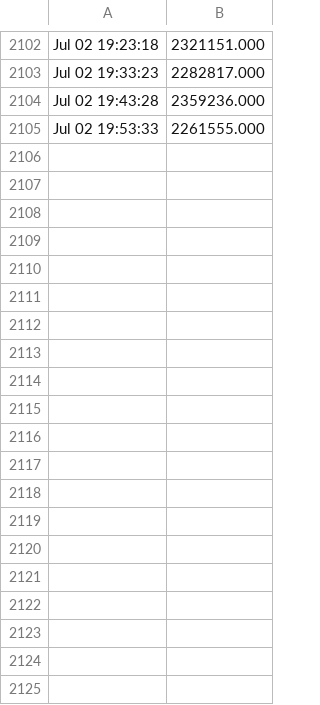
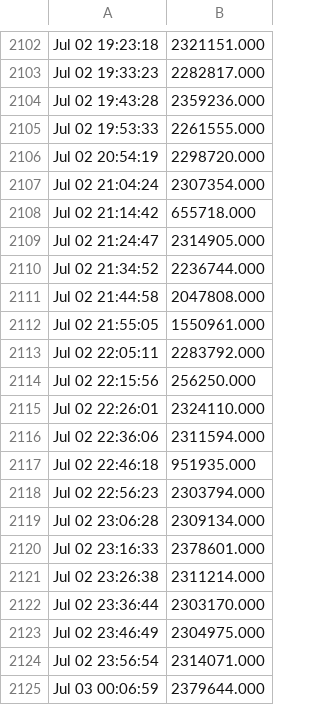
Before and after one commit to emurphy/speedtest-csv, a CSV file: speedtest-desktop-cable.csv, drawn as a sheet; only a part is shown, gaps mark what is left out; the diff covers the shown part only; the diff names each change by its address in the sheet, - before the commit and + after, or states it on an @@ line.

```diff
--- a/speedtest-desktop-cable.csv
+++ b/speedtest-desktop-cable.csv
+row 2106: Jul 02 20:54:19 | 2298720.000
+row 2107: Jul 02 21:04:24 | 2307354.000
+row 2108: Jul 02 21:14:42 | 655718.000
+row 2109: Jul 02 21:24:47 | 2314905.000
+row 2110: Jul 02 21:34:52 | 2236744.000
+row 2111: Jul 02 21:44:58 | 2047808.000
+row 2112: Jul 02 21:55:05 | 1550961.000
+row 2113: Jul 02 22:05:11 | 2283792.000
+row 2114: Jul 02 22:15:56 | 256250.000
+row 2115: Jul 02 22:26:01 | 2324110.000
+row 2116: Jul 02 22:36:06 | 2311594.000
+row 2117: Jul 02 22:46:18 | 951935.000
+row 2118: Jul 02 22:56:23 | 2303794.000
+row 2119: Jul 02 23:06:28 | 2309134.000
+row 2120: Jul 02 23:16:33 | 2378601.000
+row 2121: Jul 02 23:26:38 | 2311214.000
+row 2122: Jul 02 23:36:44 | 2303170.000
+row 2123: Jul 02 23:46:49 | 2304975.000
+row 2124: Jul 02 23:56:54 | 2314071.000
+row 2125: Jul 03 00:06:59 | 2379644.000
```
Also changed, not shown: 55 added rows elsewhere in this file, speedtest-laptop-wifi.csv, 1 other file.
